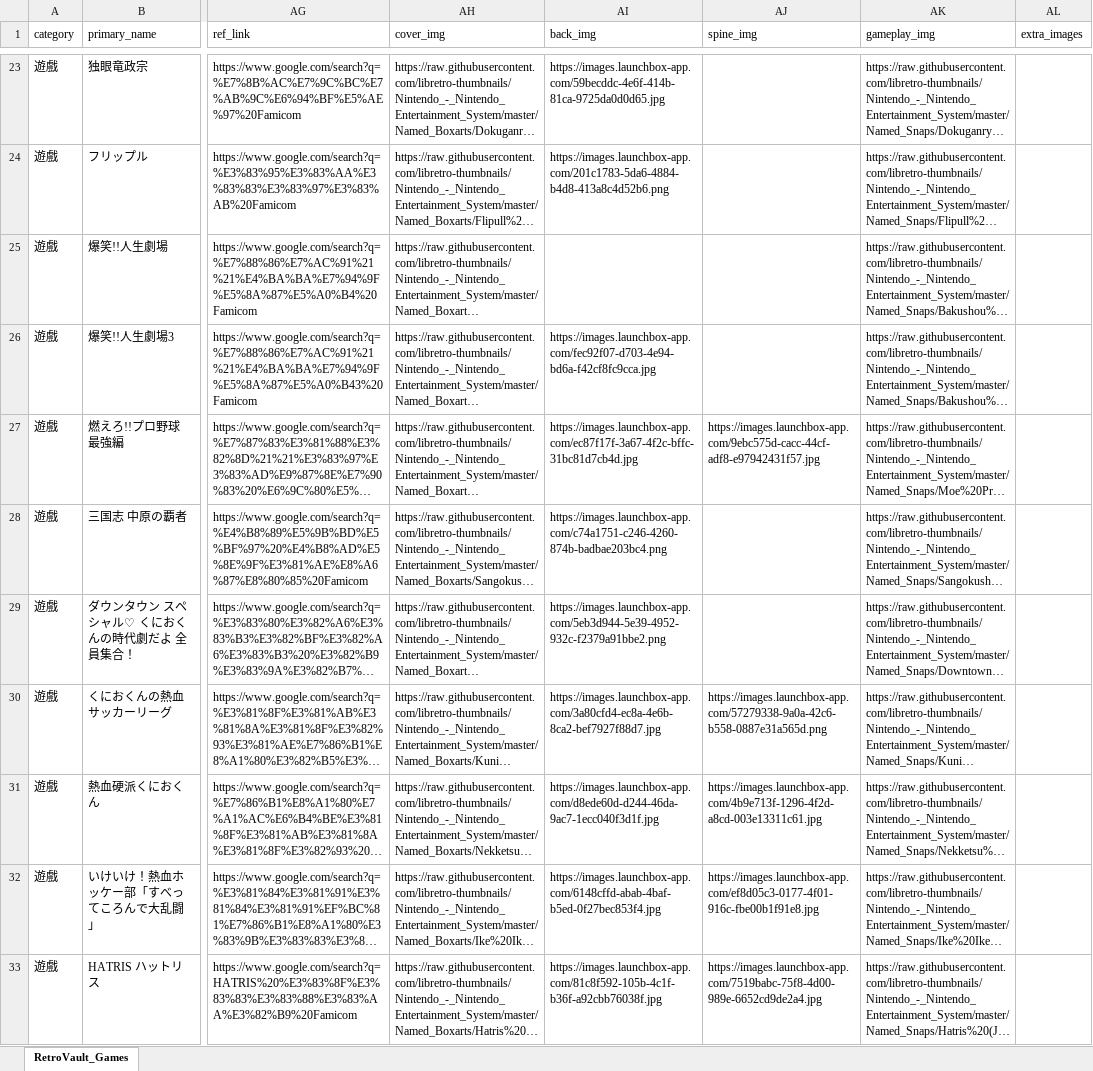
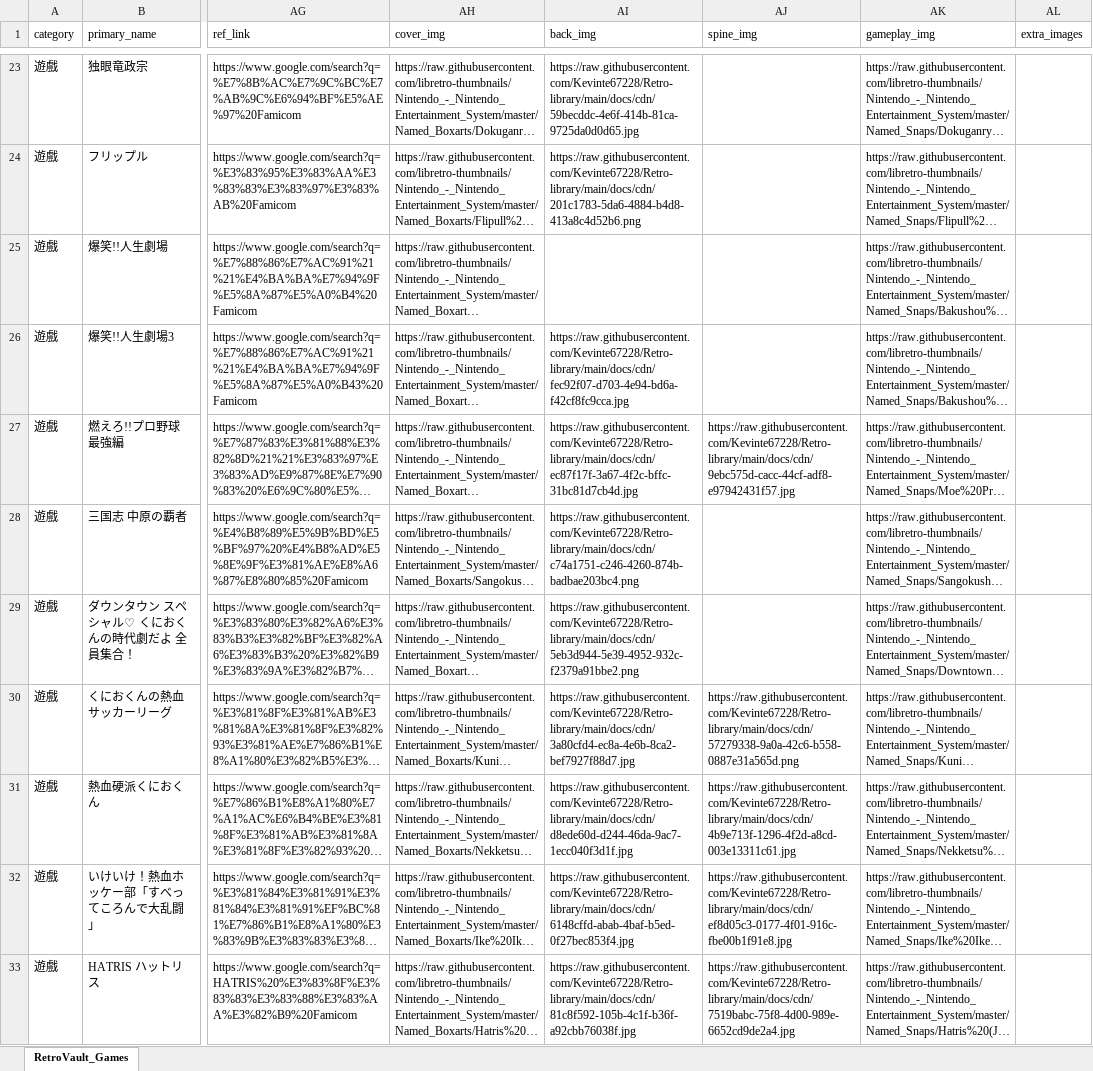
Before and after one commit to Kevinte67228/Retro-library, an Excel workbook: data/RetroVault_GS_Games_全量匯入檔.xlsx, sheet RetroVault_Games, drawn as a sheet; only a part is shown, gaps mark what is left out; long unchanged cells end in …; values as stored, in another font and other column widths than the file's, no borders; the diff covers the shown part only; the diff names each change by its address in the sheet, - before the commit and + after, or states it on an @@ line.

```diff
--- a/data/RetroVault_GS_Games_全量匯入檔.xlsx (sheet RetroVault_Games)
+++ b/data/RetroVault_GS_Games_全量匯入檔.xlsx (sheet RetroVault_Games)
-AI23 (back_img): https://images.launchbox-app.com/59becddc-4e6f-414b-81ca-9725da0d0d65.jpg
+AI23 (back_img): https://raw.githubusercontent.com/Kevinte67228/Retro-library/main/docs/cdn/59becddc-4e6f-414b-81ca-9725da0d0d65.jpg
-AI24 (back_img): https://images.launchbox-app.com/201c1783-5da6-4884-b4d8-413a8c4d52b6.png
+AI24 (back_img): https://raw.githubusercontent.com/Kevinte67228/Retro-library/main/docs/cdn/201c1783-5da6-4884-b4d8-413a8c4d52b6.png
-AI26 (back_img): https://images.launchbox-app.com/fec92f07-d703-4e94-bd6a-f42cf8fc9cca.jpg
+AI26 (back_img): https://raw.githubusercontent.com/Kevinte67228/Retro-library/main/docs/cdn/fec92f07-d703-4e94-bd6a-f42cf8fc9cca.jpg
-AI27 (back_img): https://images.launchbox-app.com/ec87f17f-3a67-4f2c-bffc-31bc81d7cb4d.jpg
+AI27 (back_img): https://raw.githubusercontent.com/Kevinte67228/Retro-library/main/docs/cdn/ec87f17f-3a67-4f2c-bffc-31bc81d7cb4d.jpg
-AJ27 (spine_img): https://images.launchbox-app.com/9ebc575d-cacc-44cf-adf8-e97942431f57.jpg
+AJ27 (spine_img): https://raw.githubusercontent.com/Kevinte67228/Retro-library/main/docs/cdn/9ebc575d-cacc-44cf-adf8-e97942431f57.jpg
-AI28 (back_img): https://images.launchbox-app.com/c74a1751-c246-4260-874b-badbae203bc4.png
+AI28 (back_img): https://raw.githubusercontent.com/Kevinte67228/Retro-library/main/docs/cdn/c74a1751-c246-4260-874b-badbae203bc4.png
-AI29 (back_img): https://images.launchbox-app.com/5eb3d944-5e39-4952-932c-f2379a91bbe2.png
+AI29 (back_img): https://raw.githubusercontent.com/Kevinte67228/Retro-library/main/docs/cdn/5eb3d944-5e39-4952-932c-f2379a91bbe2.png
-AI30 (back_img): https://images.launchbox-app.com/3a80cfd4-ec8a-4e6b-8ca2-bef7927f88d7.jpg
+AI30 (back_img): https://raw.githubusercontent.com/Kevinte67228/Retro-library/main/docs/cdn/3a80cfd4-ec8a-4e6b-8ca2-bef7927f88d7.jpg
-AJ30 (spine_img): https://images.launchbox-app.com/57279338-9a0a-42c6-b558-0887e31a565d.png
+AJ30 (spine_img): https://raw.githubusercontent.com/Kevinte67228/Retro-library/main/docs/cdn/57279338-9a0a-42c6-b558-0887e31a565d.png
-AI31 (back_img): https://images.launchbox-app.com/d8ede60d-d244-46da-9ac7-1ecc040f3d1f.jpg
+AI31 (back_img): https://raw.githubusercontent.com/Kevinte67228/Retro-library/main/docs/cdn/d8ede60d-d244-46da-9ac7-1ecc040f3d1f.jpg
-AJ31 (spine_img): https://images.launchbox-app.com/4b9e713f-1296-4f2d-a8cd-003e13311c61.jpg
+AJ31 (spine_img): https://raw.githubusercontent.com/Kevinte67228/Retro-library/main/docs/cdn/4b9e713f-1296-4f2d-a8cd-003e13311c61.jpg
-AI32 (back_img): https://images.launchbox-app.com/6148cffd-abab-4baf-b5ed-0f27bec853f4.jpg
+AI32 (back_img): https://raw.githubusercontent.com/Kevinte67228/Retro-library/main/docs/cdn/6148cffd-abab-4baf-b5ed-0f27bec853f4.jpg
-AJ32 (spine_img): https://images.launchbox-app.com/ef8d05c3-0177-4f01-916c-fbe00b1f91e8.jpg
+AJ32 (spine_img): https://raw.githubusercontent.com/Kevinte67228/Retro-library/main/docs/cdn/ef8d05c3-0177-4f01-916c-fbe00b1f91e8.jpg
-AI33 (back_img): https://images.launchbox-app.com/81c8f592-105b-4c1f-b36f-a92cbb76038f.jpg
+AI33 (back_img): https://raw.githubusercontent.com/Kevinte67228/Retro-library/main/docs/cdn/81c8f592-105b-4c1f-b36f-a92cbb76038f.jpg
-AJ33 (spine_img): https://images.launchbox-app.com/7519babc-75f8-4d00-989e-6652cd9de2a4.jpg
+AJ33 (spine_img): https://raw.githubusercontent.com/Kevinte67228/Retro-library/main/docs/cdn/7519babc-75f8-4d00-989e-6652cd9de2a4.jpg
```
Also changed, not shown: 219 edited cells elsewhere in this sheet, 3 other files.
